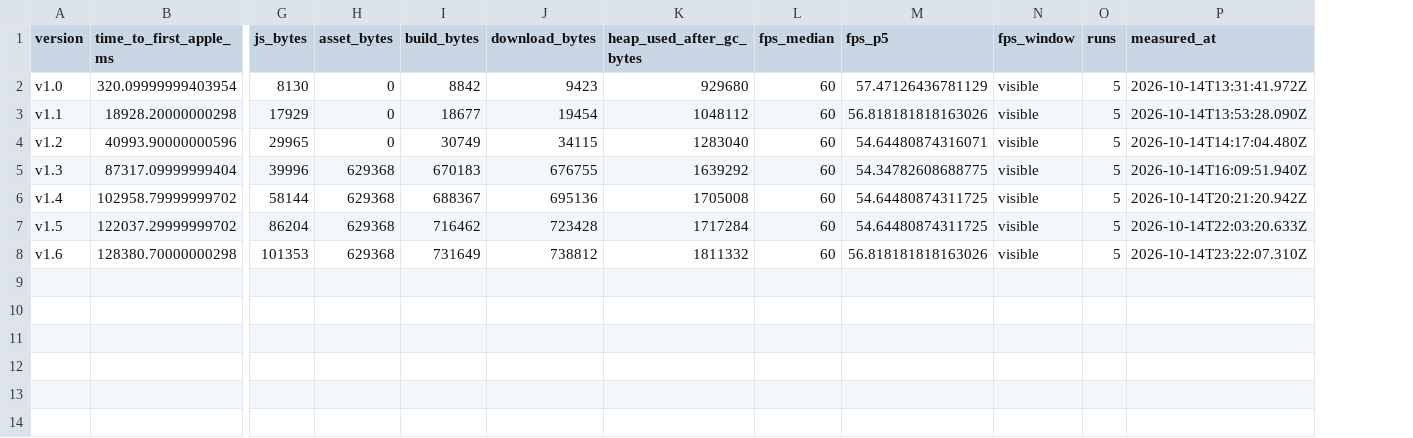
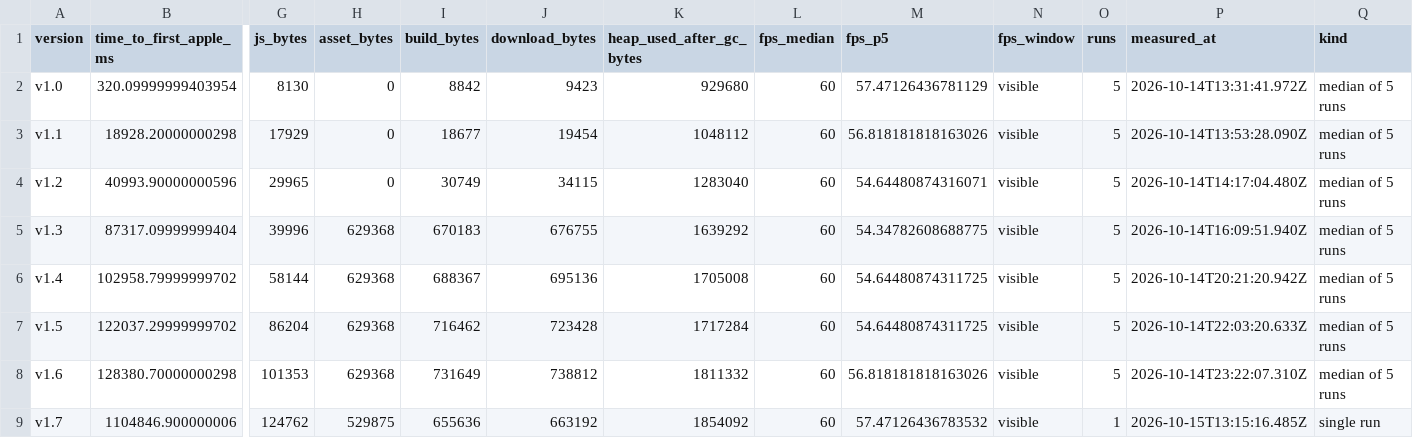
Before and after one commit to codemaskdev/aaa-snake, a CSV file: measurements/summary.csv, drawn as a sheet; only a part is shown, gaps mark what is left out; rows hold the shown columns only; the diff names each change by its address in the sheet, - before the commit and + after, or states it on an @@ line.

```diff
--- a/measurements/summary.csv
+++ b/measurements/summary.csv
+column Q (kind), rows 2-8: all median of 5 runs
+row 9: v1.7 | 1104846.900000006 | 124762 | 529875 | 655636 | 663192 | 1854092 | 60 | 57.47126436783532 | visible | 1 | 2026-10-15T13:15:16.485Z | single run
```
Also changed, not shown: 6 other files.
